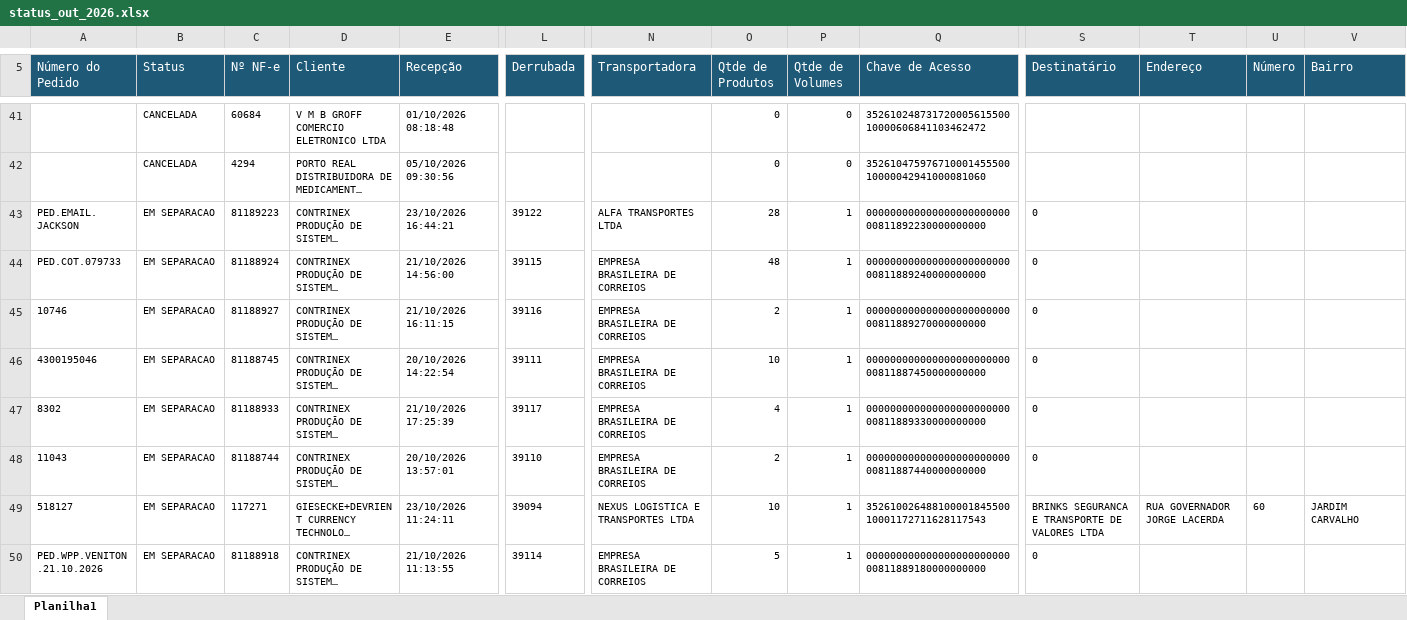
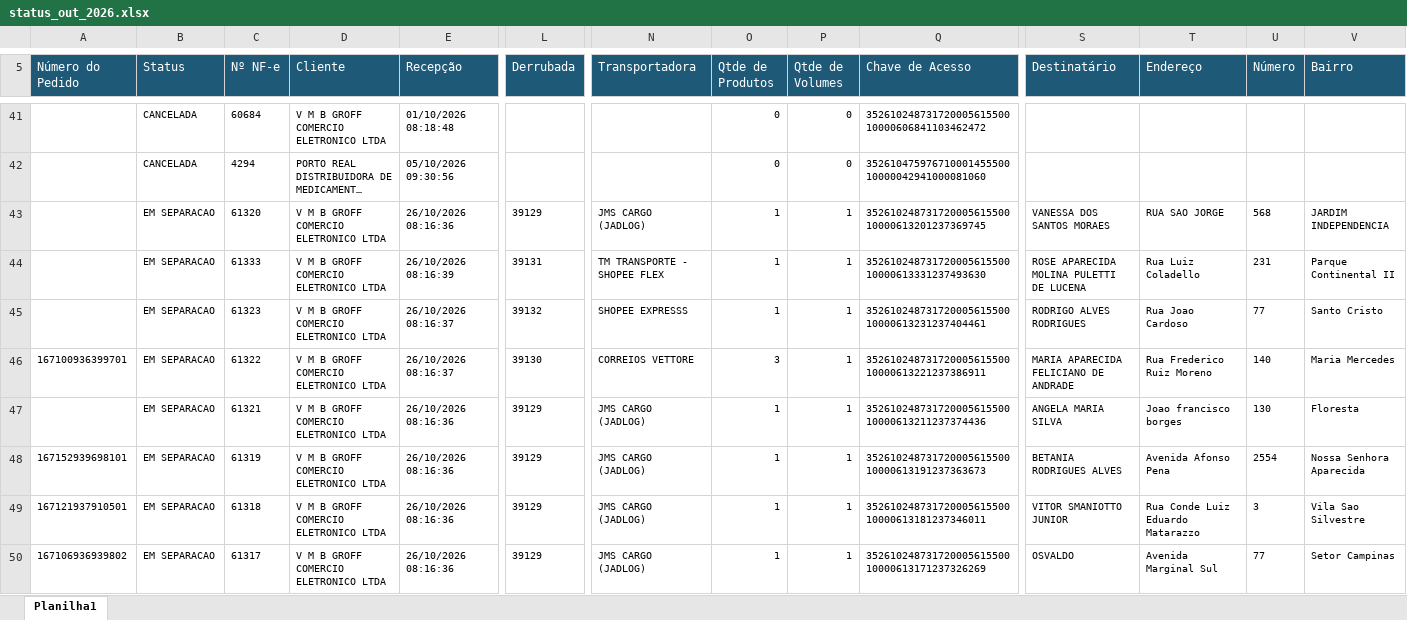
Before and after one commit to phdev2024/dashboard_operacao, an Excel workbook: data/status_saida/operacional/status_out_2026.xlsx, sheet Planilha1, drawn as a sheet; only a part is shown, gaps mark what is left out; the shorter side is filled out with more unchanged rows; long unchanged cells end in …; values as stored, in another font and other column widths than the file's, no borders; rows hold the shown columns only; the diff covers the shown part only; the diff names each change by its address in the sheet, - before the commit and + after, or states it on an @@ line.

Commit message:
auto: atualiza base operacional via atalho

```diff
--- a/data/status_saida/operacional/status_out_2026.xlsx (sheet Planilha1)
+++ b/data/status_saida/operacional/status_out_2026.xlsx (sheet Planilha1)
+row 43:  | EM SEPARACAO | 61320 | V M B GROFF COMERCIO ELETRONICO LTDA | 26/10/2026 08:16:36 | 39129 | JMS CARGO (JADLOG) | 1 | 1 | 35261024873172000561550010000613201237369745 | VANESSA DOS SANTOS MORAES | RUA SAO JORGE | 568 | JARDIM INDEPENDENCIA
+row 44:  | EM SEPARACAO | 61333 | V M B GROFF COMERCIO ELETRONICO LTDA | 26/10/2026 08:16:39 | 39131 | TM TRANSPORTE - SHOPEE FLEX | 1 | 1 | 35261024873172000561550010000613331237493630 | ROSE APARECIDA MOLINA PULETTI DE LUCENA | Rua Luiz Coladello | 231 | Parque Continental II
+row 45:  | EM SEPARACAO | 61323 | V M B GROFF COMERCIO ELETRONICO LTDA | 26/10/2026 08:16:37 | 39132 | SHOPEE EXPRESSS | 1 | 1 | 35261024873172000561550010000613231237404461 | RODRIGO ALVES RODRIGUES | Rua Joao Cardoso | 77 | Santo Cristo
+row 46: 167100936399701 | EM SEPARACAO | 61322 | V M B GROFF COMERCIO ELETRONICO LTDA | 26/10/2026 08:16:37 | 39130 | CORREIOS VETTORE | 3 | 1 | 35261024873172000561550010000613221237386911 | MARIA APARECIDA FELICIANO DE ANDRADE | Rua Frederico Ruiz Moreno | 140 | Maria Mercedes
+row 47:  | EM SEPARACAO | 61321 | V M B GROFF COMERCIO ELETRONICO LTDA | 26/10/2026 08:16:36 | 39129 | JMS CARGO (JADLOG) | 1 | 1 | 35261024873172000561550010000613211237374436 | ANGELA MARIA SILVA | Joao francisco borges | 130 | Floresta
+row 48: 167152939698101 | EM SEPARACAO | 61319 | V M B GROFF COMERCIO ELETRONICO LTDA | 26/10/2026 08:16:36 | 39129 | JMS CARGO (JADLOG) | 1 | 1 | 35261024873172000561550010000613191237363673 | BETANIA RODRIGUES ALVES | Avenida Afonso Pena | 2554 | Nossa Senhora Aparecida
+row 49: 167121937910501 | EM SEPARACAO | 61318 | V M B GROFF COMERCIO ELETRONICO LTDA | 26/10/2026 08:16:36 | 39129 | JMS CARGO (JADLOG) | 1 | 1 | 35261024873172000561550010000613181237346011 | VITOR SMANIOTTO JUNIOR | Rua Conde Luiz Eduardo Matarazzo | 3 | Vila Sao Silvestre
+row 50: 167106936939802 | EM SEPARACAO | 61317 | V M B GROFF COMERCIO ELETRONICO LTDA | 26/10/2026 08:16:36 | 39129 | JMS CARGO (JADLOG) | 1 | 1 | 35261024873172000561550010000613171237326269 | OSVALDO | Avenida Marginal Sul | 77 | Setor Campinas
```
Also changed, not shown: other rows of this sheet.
